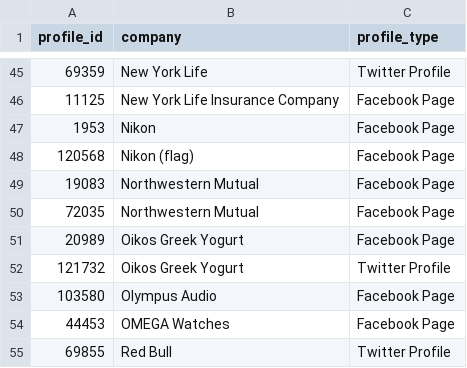
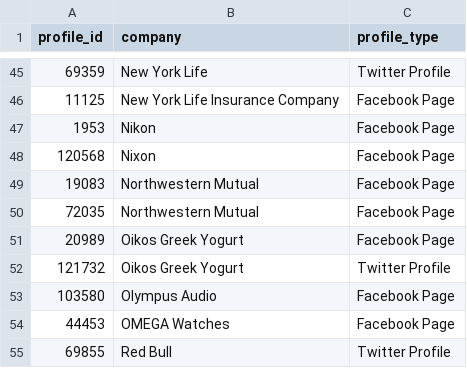
Before and after one commit to shellyyip/quintly-scheduled-export, a CSV file: app/lib/data/quintly-profiles.csv, drawn as a sheet; only a part is shown, gaps mark what is left out.

```diff
--- a/app/lib/data/quintly-profiles.csv
+++ b/app/lib/data/quintly-profiles.csv
@@ -47,3 +47,3 @@ profile_id,company,profile_type
 1953,Nikon,Facebook Page
-120568,Nikon (flag),Facebook Page
+120568,Nixon,Facebook Page
 19083,Northwestern Mutual,Facebook Page
```
Also changed, not shown: 1 other file.
